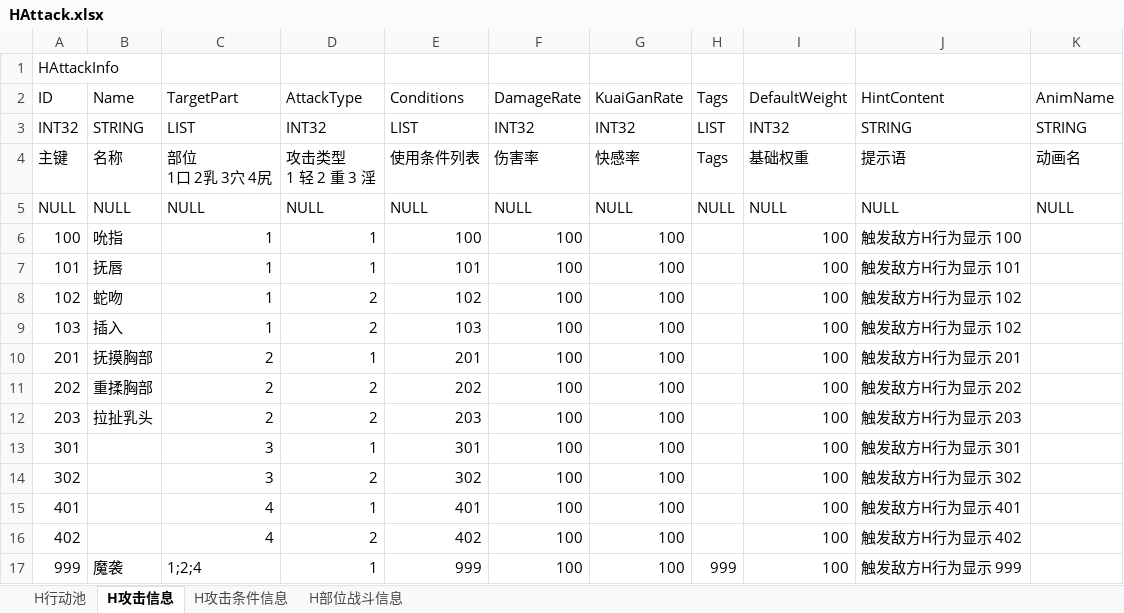
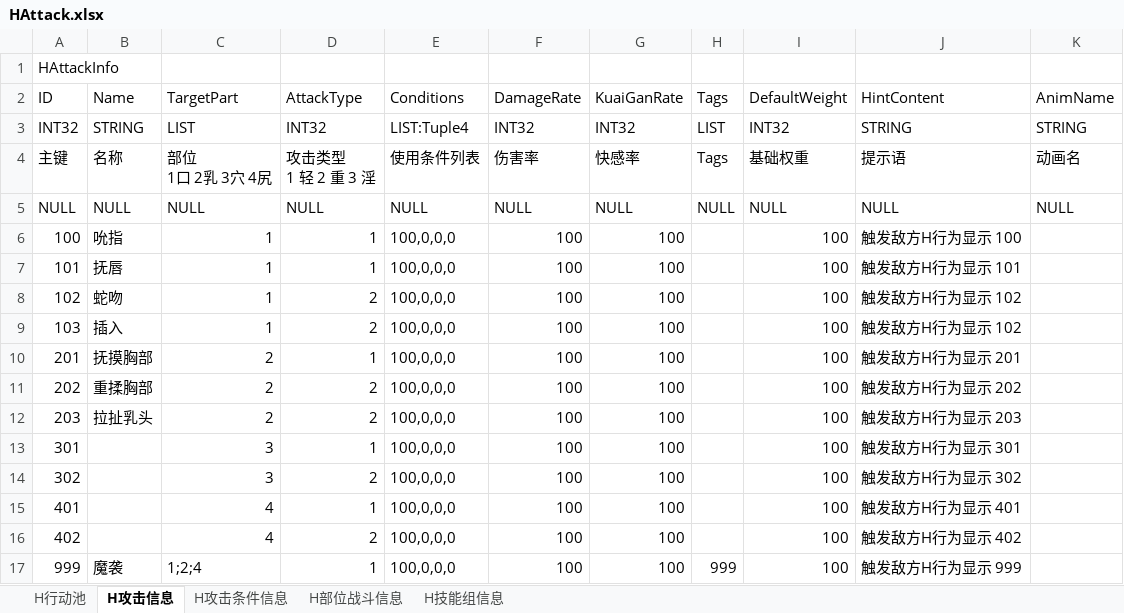
Before and after one commit to nmbswls/UModTest, an Excel workbook: Excel/Excels/HAttack.xlsx, sheet H攻击信息, drawn as a sheet; values as stored, in another font and other column widths than the file's, no borders; the diff names each change by its address in the sheet, - before the commit and + after, or states it on an @@ line.

```diff
--- a/Excel/Excels/HAttack.xlsx (sheet H攻击信息)
+++ b/Excel/Excels/HAttack.xlsx (sheet H攻击信息)
+sheet tab: H技能组信息
-E3 (Conditions): LIST
+E3 (Conditions): LIST:Tuple4
-E6 (Conditions): 100
+E6 (Conditions): 100,0,0,0
-E7 (Conditions): 101
+E7 (Conditions): 100,0,0,0
-E8 (Conditions): 102
+E8 (Conditions): 100,0,0,0
-E9 (Conditions): 103
+E9 (Conditions): 100,0,0,0
-E10 (Conditions): 201
+E10 (Conditions): 100,0,0,0
-E11 (Conditions): 202
+E11 (Conditions): 100,0,0,0
-E12 (Conditions): 203
+E12 (Conditions): 100,0,0,0
-E13 (Conditions): 301
+E13 (Conditions): 100,0,0,0
-E14 (Conditions): 302
+E14 (Conditions): 100,0,0,0
-E15 (Conditions): 401
+E15 (Conditions): 100,0,0,0
-E16 (Conditions): 402
+E16 (Conditions): 100,0,0,0
-E17 (Conditions): 999
+E17 (Conditions): 100,0,0,0
```
Also changed, not shown: 7 other files.
